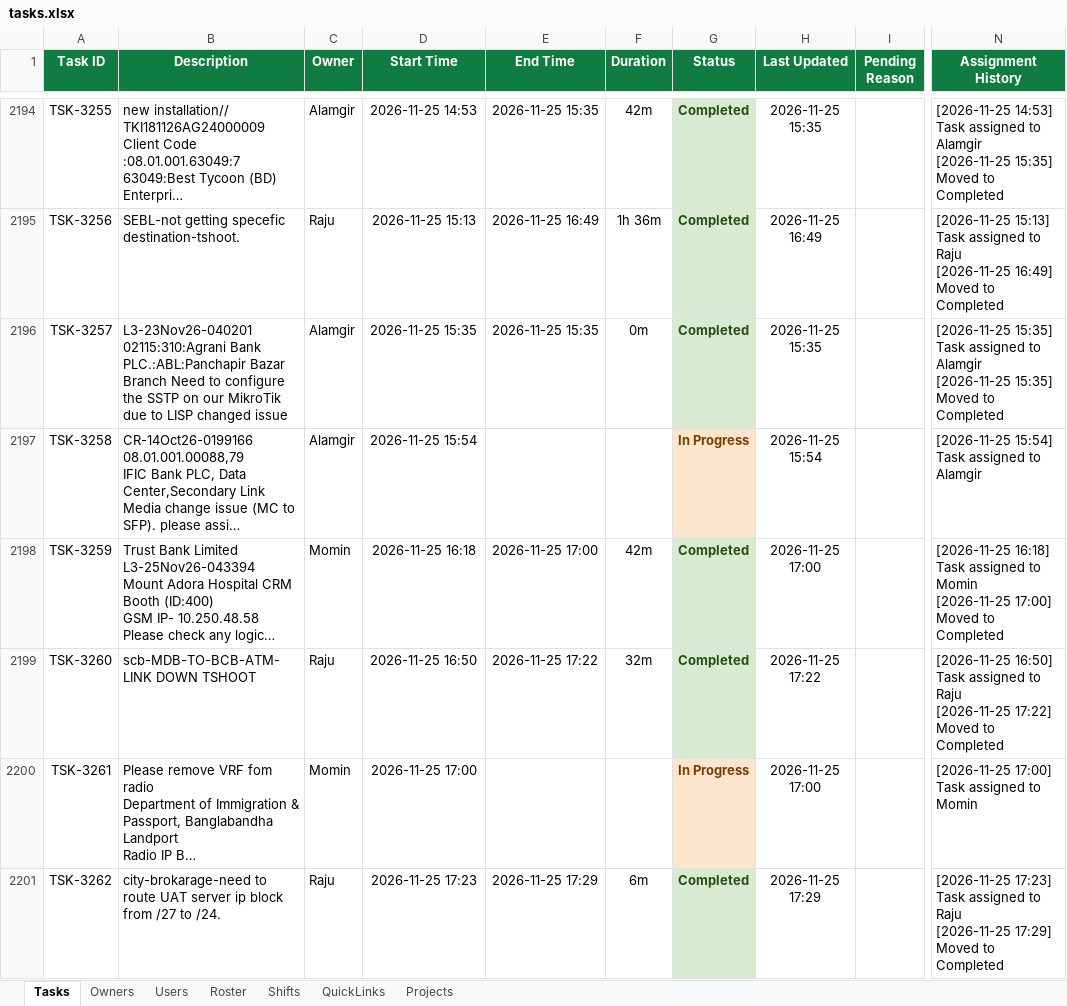
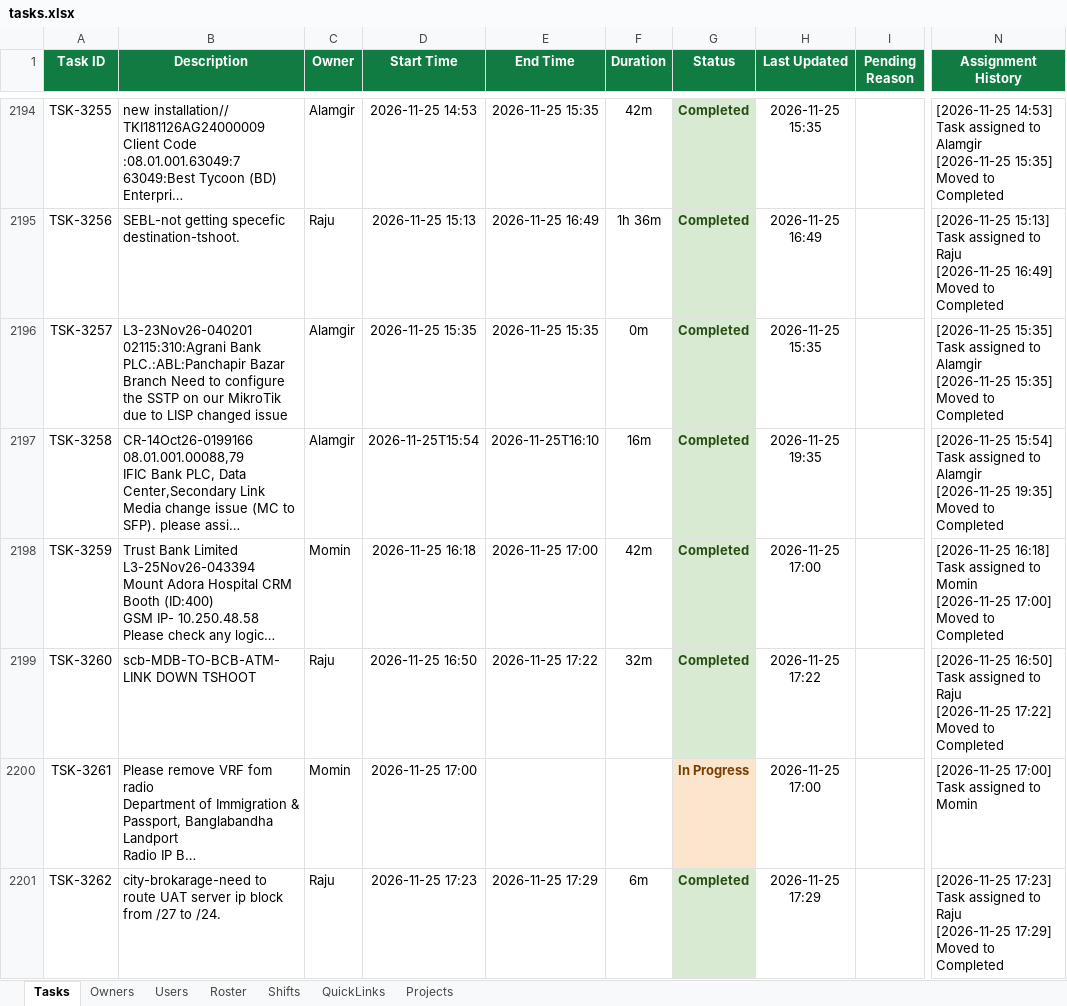
Before and after one commit to minhajuddin89/NGNC-Dashboard, an Excel workbook: tasks.xlsx, sheet Tasks, drawn as a sheet; only a part is shown, gaps mark what is left out; long unchanged cells end in …; values as stored, in another font and other column widths than the file's, no borders; ↵ is a line break in a cell; the diff covers the shown part only; the diff names each change by its address in the sheet, - before the commit and + after, or states it on an @@ line.

```diff
--- a/tasks.xlsx (sheet Tasks)
+++ b/tasks.xlsx (sheet Tasks)
-D2197 (Start Time): 2026-11-25 15:54
+D2197 (Start Time): 2026-11-25T15:54
-E2197 (End Time): (empty)
+E2197 (End Time): 2026-11-25T16:10
-F2197 (Duration): (empty)
+F2197 (Duration): 16m
-G2197 (Status): In Progress
+G2197 (Status): Completed
@@ G2197 fill: #FCE5CD → #D9EAD3, text colour: #783F04 → #274E13 @@
-H2197 (Last Updated): 2026-11-25 15:54
+H2197 (Last Updated): 2026-11-25 19:35
-N2197 (Assignment History): …to Alamgir
+N2197 (Assignment History): …to Alamgir ↵ [2026-11-25 19:35] Moved to Completed
```
Also changed, not shown: 1 added row, 6 edited cells and cell formats elsewhere in this sheet.
